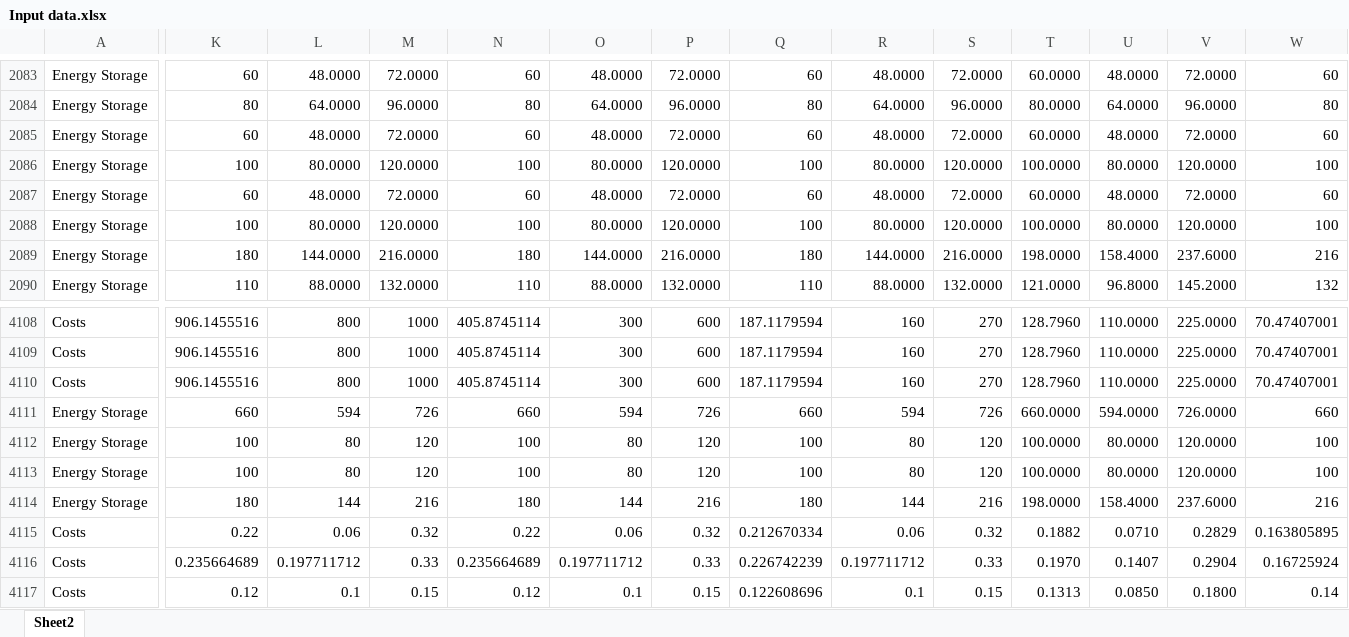
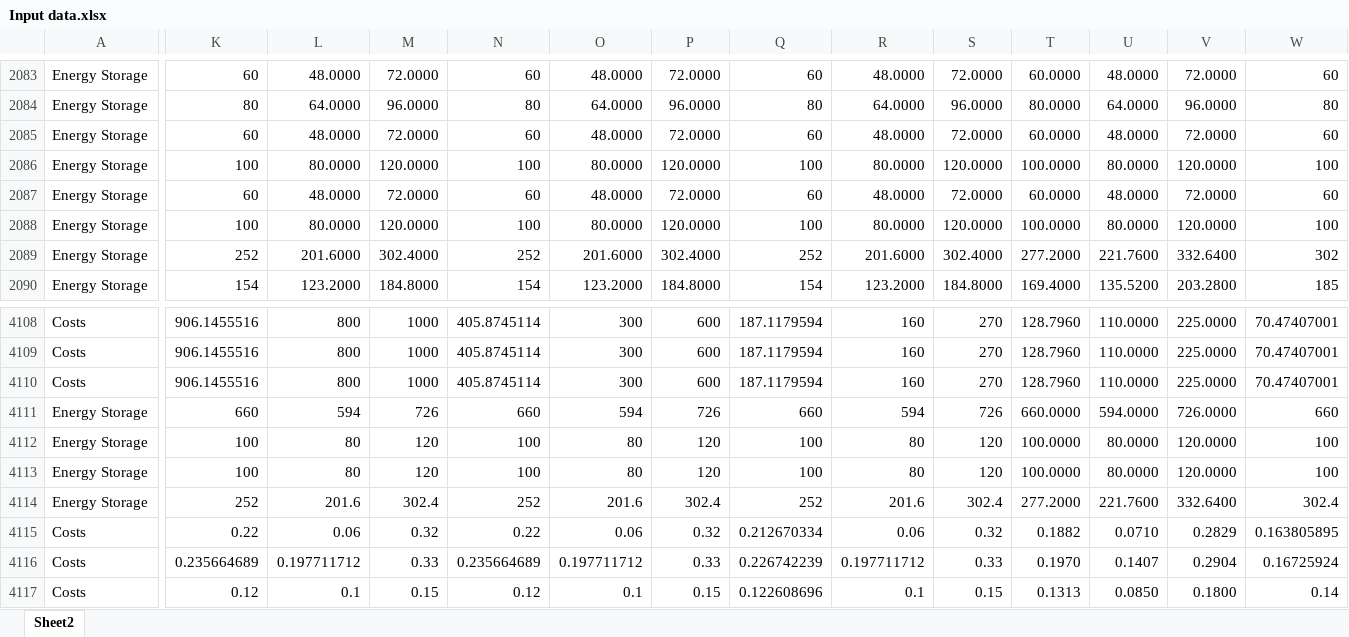
Before and after one commit to romainsacchi/carculator, an Excel workbook: dev/Input data.xlsx, sheet Sheet2, drawn as a sheet; only a part is shown, gaps mark what is left out; values as stored, in another font and other column widths than the file's, no borders; the diff covers the shown part only; the diff names each change by its address in the sheet, - before the commit and + after, or states it on an @@ line.

```diff
--- a/dev/Input data.xlsx (sheet Sheet2)
+++ b/dev/Input data.xlsx (sheet Sheet2)
-K2089: 180
+K2089: 252
-L2089: 144.0000
+L2089: 201.6000
-M2089: 216.0000
+M2089: 302.4000
-N2089: 180
+N2089: 252
-O2089: 144.0000
+O2089: 201.6000
-P2089: 216.0000
+P2089: 302.4000
-Q2089: 180
+Q2089: 252
-R2089: 144.0000
+R2089: 201.6000
-S2089: 216.0000
+S2089: 302.4000
-T2089: 198.0000
+T2089: 277.2000
-U2089: 158.4000
+U2089: 221.7600
-V2089: 237.6000
+V2089: 332.6400
-W2089: 216
+W2089: 302
-K2090: 110
+K2090: 154
-L2090: 88.0000
+L2090: 123.2000
-M2090: 132.0000
+M2090: 184.8000
-N2090: 110
+N2090: 154
-O2090: 88.0000
+O2090: 123.2000
-P2090: 132.0000
+P2090: 184.8000
-Q2090: 110
+Q2090: 154
-R2090: 88.0000
+R2090: 123.2000
-S2090: 132.0000
+S2090: 184.8000
-T2090: 121.0000
+T2090: 169.4000
-U2090: 96.8000
+U2090: 135.5200
-V2090: 145.2000
+V2090: 203.2800
-W2090: 132
+W2090: 185
-K4114: 180
+K4114: 252
-L4114: 144
+L4114: 201.6
-M4114: 216
+M4114: 302.4
-N4114: 180
+N4114: 252
-O4114: 144
+O4114: 201.6
-P4114: 216
+P4114: 302.4
-Q4114: 180
+Q4114: 252
-R4114: 144
+R4114: 201.6
-S4114: 216
+S4114: 302.4
-T4114: 198.0000
+T4114: 277.2000
-U4114: 158.4000
+U4114: 221.7600
-V4114: 237.6000
+V4114: 332.6400
-W4114: 216
+W4114: 302.4
```
Also changed, not shown: 105 edited cells elsewhere in this sheet, 3 other files.
